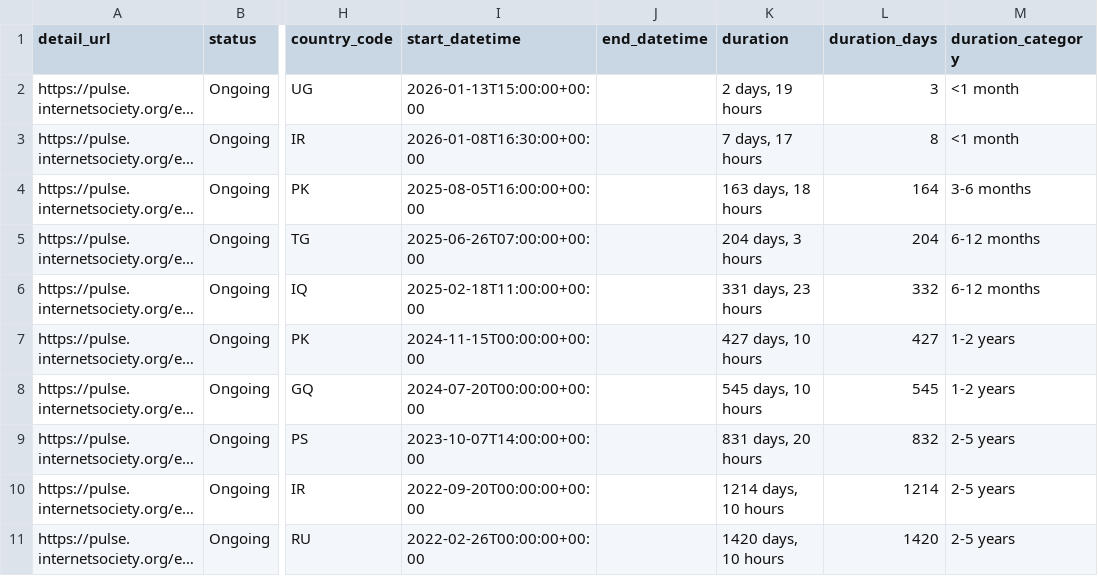
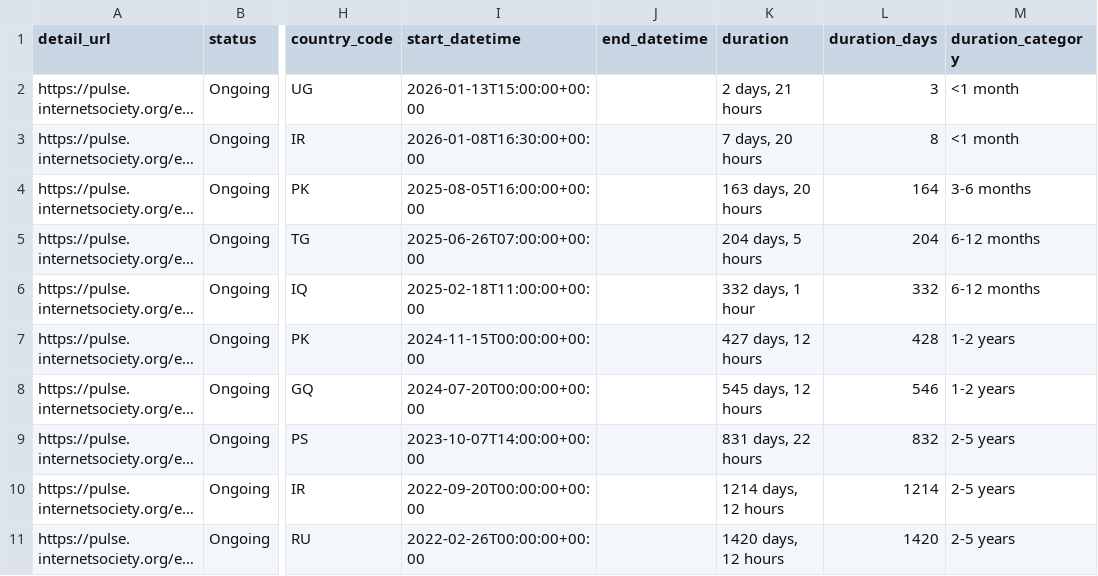
Before and after one commit to ccb2195-ux/Internet-Shutdown-Tracker, a CSV file: internet_shutdowns_processed.csv, drawn as a sheet; only a part is shown, gaps mark what is left out; long unchanged cells end in …; the diff names each change by its address in the sheet, - before the commit and + after, or states it on an @@ line.

```diff
--- a/internet_shutdowns_processed.csv
+++ b/internet_shutdowns_processed.csv
-K2 (duration): 2 days, 19 hours
+K2 (duration): 2 days, 21 hours
-K3 (duration): 7 days, 17 hours
+K3 (duration): 7 days, 20 hours
-K4 (duration): 163 days, 18 hours
+K4 (duration): 163 days, 20 hours
-K5 (duration): 204 days, 3 hours
+K5 (duration): 204 days, 5 hours
-K6 (duration): 331 days, 23 hours
+K6 (duration): 332 days, 1 hour
-K7 (duration): 427 days, 10 hours
+K7 (duration): 427 days, 12 hours
-L7 (duration_days): 427
+L7 (duration_days): 428
-K8 (duration): 545 days, 10 hours
+K8 (duration): 545 days, 12 hours
-L8 (duration_days): 545
+L8 (duration_days): 546
-K9 (duration): 831 days, 20 hours
+K9 (duration): 831 days, 22 hours
-K10 (duration): 1214 days, 10 hours
+K10 (duration): 1214 days, 12 hours
-K11 (duration): 1420 days, 10 hours
+K11 (duration): 1420 days, 12 hours
```
Also changed, not shown: internet_shutdowns_ongoing.csv.
